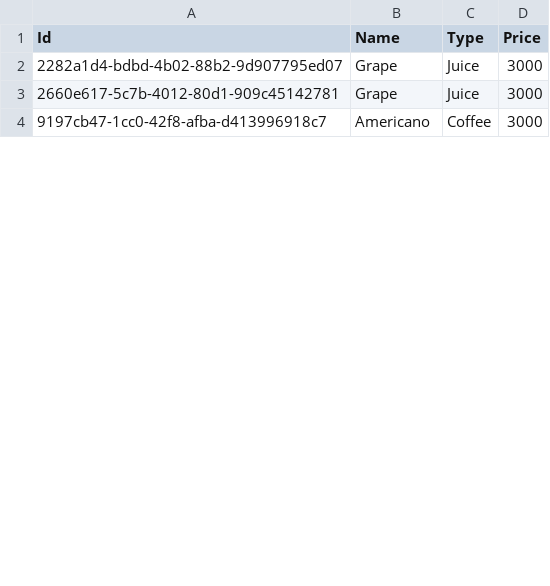
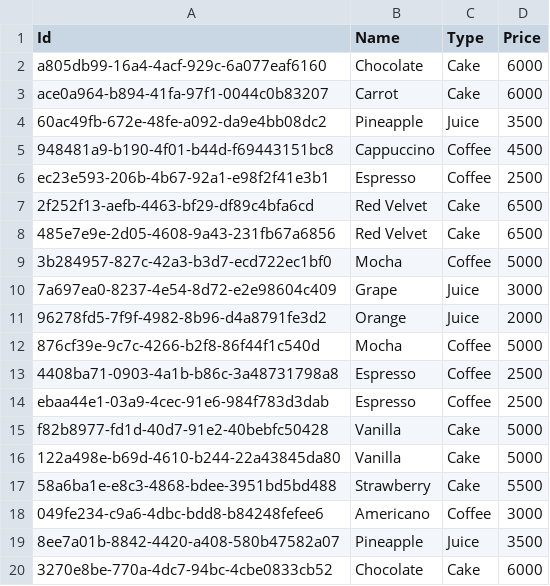
Before and after one commit to seonsangji/sesac, a CSV file: 5.Project/2.CRM Project/items.csv, drawn as a sheet; only a part is shown; the diff covers the shown part only.

```diff
--- a/5.Project/2.CRM Project/items.csv
+++ b/5.Project/2.CRM Project/items.csv
@@ -1,4 +1,20 @@
 Id,Name,Type,Price
-2282a1d4-bdbd-4b02-88b2-9d907795ed07,Grape,Juice,3000
-2660e617-5c7b-4012-80d1-909c45142781,Grape,Juice,3000
-9197cb47-1cc0-42f8-afba-d413996918c7,Americano,Coffee,3000
+a805db99-16a4-4acf-929c-6a077eaf6160,Chocolate,Cake,6000
+ace0a964-b894-41fa-97f1-0044c0b83207,Carrot,Cake,6000
+60ac49fb-672e-48fe-a092-da9e4bb08dc2,Pineapple,Juice,3500
+948481a9-b190-4f01-b44d-f69443151bc8,Cappuccino,Coffee,4500
+ec23e593-206b-4b67-92a1-e98f2f41e3b1,Espresso,Coffee,2500
+2f252f13-aefb-4463-bf29-df89c4bfa6cd,Red Velvet,Cake,6500
+485e7e9e-2d05-4608-9a43-231fb67a6856,Red Velvet,Cake,6500
+3b284957-827c-42a3-b3d7-ecd722ec1bf0,Mocha,Coffee,5000
+7a697ea0-8237-4e54-8d72-e2e98604c409,Grape,Juice,3000
+96278fd5-7f9f-4982-8b96-d4a8791fe3d2,Orange,Juice,2000
+876cf39e-9c7c-4266-b2f8-86f44f1c540d,Mocha,Coffee,5000
+4408ba71-0903-4a1b-b86c-3a48731798a8,Espresso,Coffee,2500
+ebaa44e1-03a9-4cec-91e6-984f783d3dab,Espresso,Coffee,2500
+f82b8977-fd1d-40d7-91e2-40bebfc50428,Vanilla,Cake,5000
+122a498e-b69d-4610-b244-22a43845da80,Vanilla,Cake,5000
+58a6ba1e-e8c3-4868-bdee-3951bd5bd488,Strawberry,Cake,5500
+049fe234-c9a6-4dbc-bdd8-b84248fefee6,Americano,Coffee,3000
+8ee7a01b-8842-4420-a408-580b47582a07,Pineapple,Juice,3500
+3270e8be-770a-4dc7-94bc-4cbe0833cb52,Chocolate,Cake,6000
```
Also changed, not shown: 9 added rows and 3 edited cells elsewhere in this file, 5.Project/2.CRM Project/stores.csv, 5.Project/2.CRM Project/users.csv, 8 other files.
